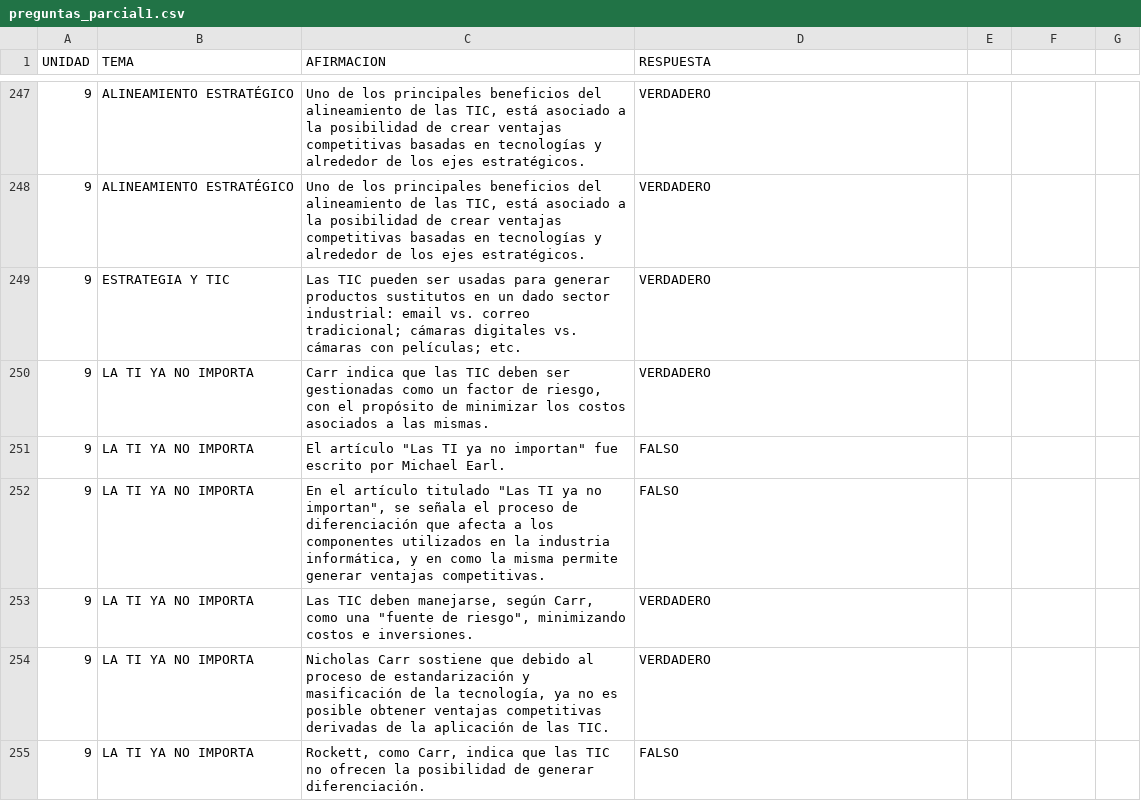
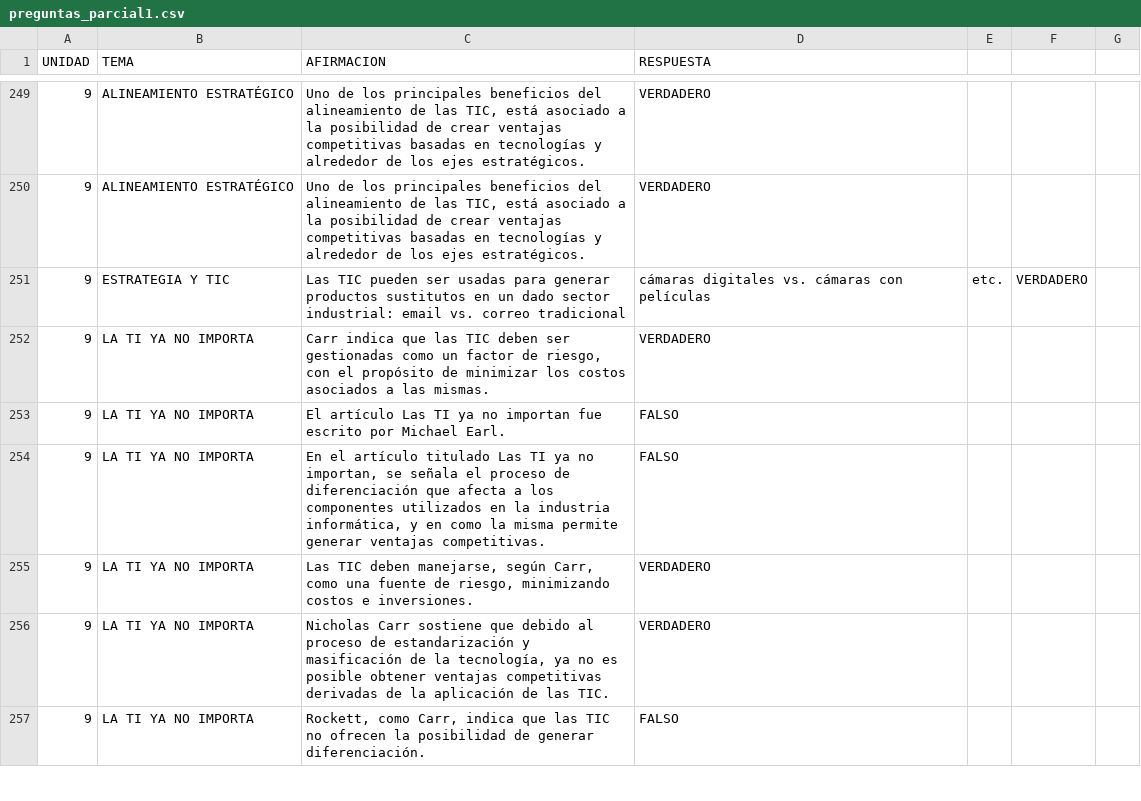
Before and after one commit to Darthiss/2ParcialGRI, a CSV file: preguntas_parcial1.csv, drawn as a sheet; only a part is shown, gaps mark what is left out; removed rows and columns are numbered as before the commit, all else as after; the diff covers the shown part only; the diff names each change by its address in the sheet, - before the commit and + after, or states it on an @@ line.

Commit message:
Update preguntas_parcial1.csv

```diff
--- a/preguntas_parcial1.csv
+++ b/preguntas_parcial1.csv
-row 249: 9 | ESTRATEGIA Y TIC | Las TIC pueden ser usadas para generar productos sustitutos en un dado sector industrial: email vs. correo tradicional; cámaras digitales vs. cámaras con películas; etc. | VERDADERO
+row 251: 9 | ESTRATEGIA Y TIC | Las TIC pueden ser usadas para generar productos sustitutos en un dado sector industrial: email vs. correo tradicional | cámaras digitales vs. cámaras con películas | etc. | VERDADERO
-C253 (AFIRMACION): El artículo "Las TI ya no importan" fue escrito…
+C253 (AFIRMACION): El artículo Las TI ya no importan fue escrito…
-C254 (AFIRMACION): …artículo titulado "Las TI ya no importan", se señala…
+C254 (AFIRMACION): …artículo titulado Las TI ya no importan, se señala…
-C255 (AFIRMACION): …como una "fuente de riesgo", minimizando costos…
+C255 (AFIRMACION): …como una fuente de riesgo, minimizando costos…
```
Also changed, not shown: 4 added rows, 2 removed rows and 61 edited cells elsewhere in this file.
